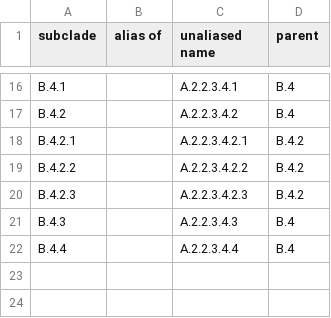
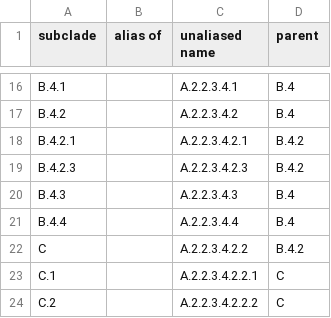
Before and after one commit to influenza-clade-nomenclature/seasonal_A-H3N2_NA, a TSV file: .auto-generated/subclade-summary.tsv, drawn as a sheet; only a part is shown, gaps mark what is left out.

```diff
--- a/.auto-generated/subclade-summary.tsv
+++ b/.auto-generated/subclade-summary.tsv
@@ -18,3 +18,2 @@ B.4.2		A.2.2.3.4.2	B.4
 B.4.2.1		A.2.2.3.4.2.1	B.4.2
-B.4.2.2		A.2.2.3.4.2.2	B.4.2
 B.4.2.3		A.2.2.3.4.2.3	B.4.2
@@ -22 +21,4 @@ B.4.3		A.2.2.3.4.3	B.4
 B.4.4		A.2.2.3.4.4	B.4
+C		A.2.2.3.4.2.2	B.4.2
+C.1		A.2.2.3.4.2.2.1	C
+C.2		A.2.2.3.4.2.2.2	C
```
Also changed, not shown: .auto-generated/subclade-proposals.tsv, .auto-generated/subclades.tsv, 6 other files.
